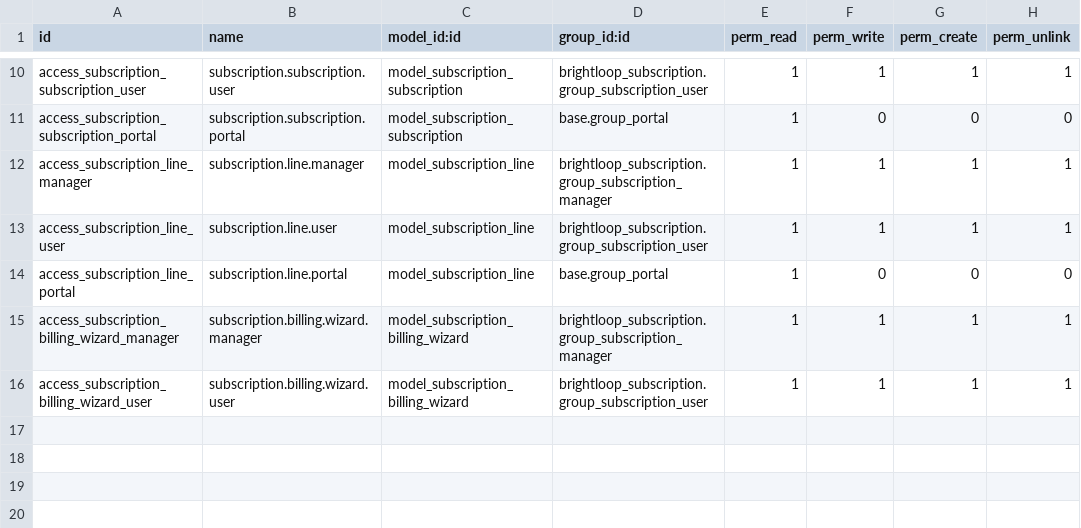
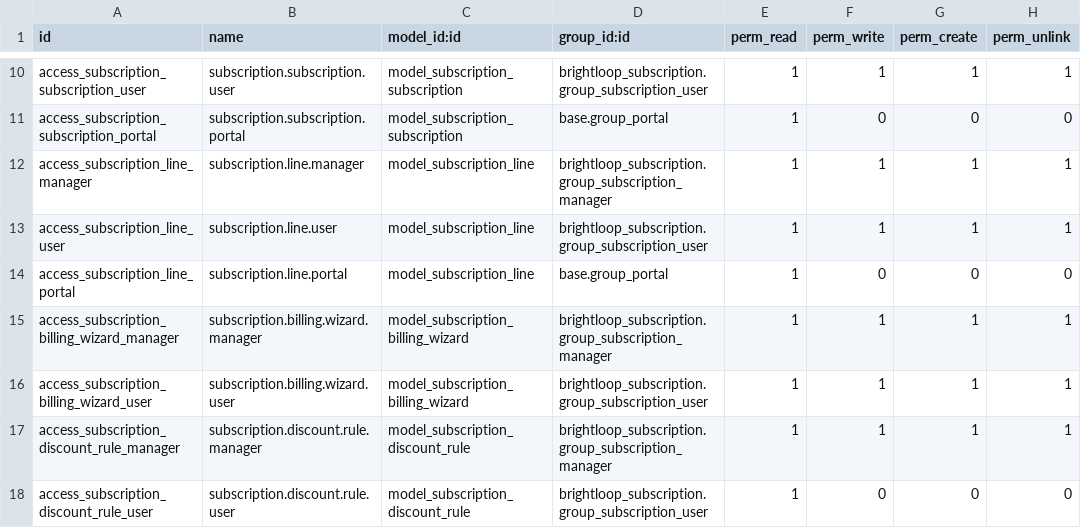
Before and after one commit to ashikthanzeer/odoo-hackathon, a CSV file: brightloop_subscription/security/ir.model.access.csv, drawn as a sheet; only a part is shown, gaps mark what is left out; the diff names each change by its address in the sheet, - before the commit and + after, or states it on an @@ line.

Commit message:
feat(discount-rules): implement discount rules, admin access control, auto invoice lines, and cessation

```diff
--- a/brightloop_subscription/security/ir.model.access.csv
+++ b/brightloop_subscription/security/ir.model.access.csv
+row 17: access_subscription_discount_rule_manager | subscription.discount.rule.manager | model_subscription_discount_rule | brightloop_subscription.group_subscription_manager | 1 | 1 | 1 | 1
+row 18: access_subscription_discount_rule_user | subscription.discount.rule.user | model_subscription_discount_rule | brightloop_subscription.group_subscription_user | 1 | 0 | 0 | 0
```
Also changed, not shown: 8 other files.
